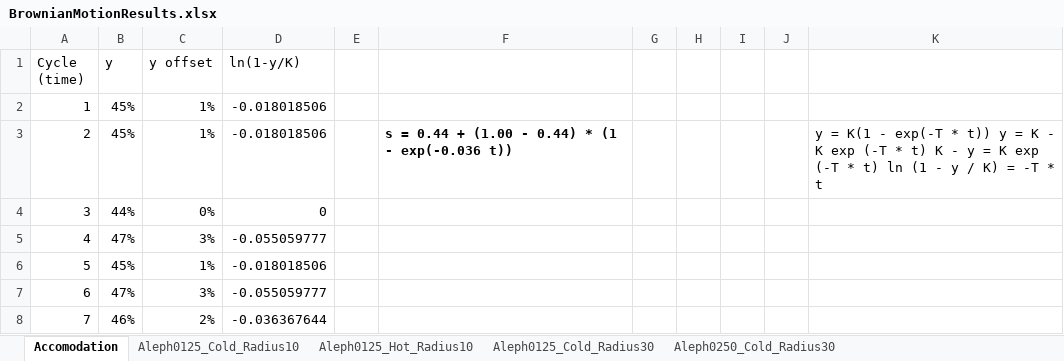
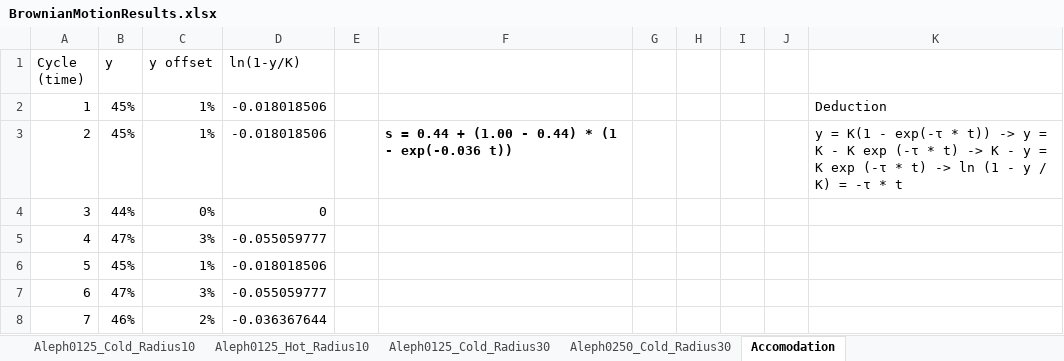
Before and after one commit to neuronupheaval/brownianmotionanalogy, an Excel workbook: doc/BrownianMotionResults.xlsx, sheet Accomodation, drawn as a sheet; only a part is shown; values as stored, in another font and other column widths than the file's, no borders; charts and pictures not drawn; the diff names each change by its address in the sheet, - before the commit and + after, or states it on an @@ line.

Commit message:
Minor retouches to results spreadsheet

```diff
--- a/doc/BrownianMotionResults.xlsx (sheet Accomodation)
+++ b/doc/BrownianMotionResults.xlsx (sheet Accomodation)
@@ sheet tab order changed: Aleph0125_Cold_Radius10 | Aleph0125_Hot_Radius10 | Aleph0125_Cold_Radius30 | Aleph0250_Cold_Radius30 | Accomodation @@
-K2: (empty)
+K2: Deduction
-K3: …K(1 - exp(-T * t)) y = K - K exp (-T * t) K - y = K exp (-T * t) ln (1 - y / K) = -T * t
+K3: …K(1 - exp(-τ * t)) -> y = K - K exp (-τ * t) -> K - y = K exp (-τ * t) -> ln (1 - y / K) = -τ * t
```
Also changed, not shown: charts or pictures.
